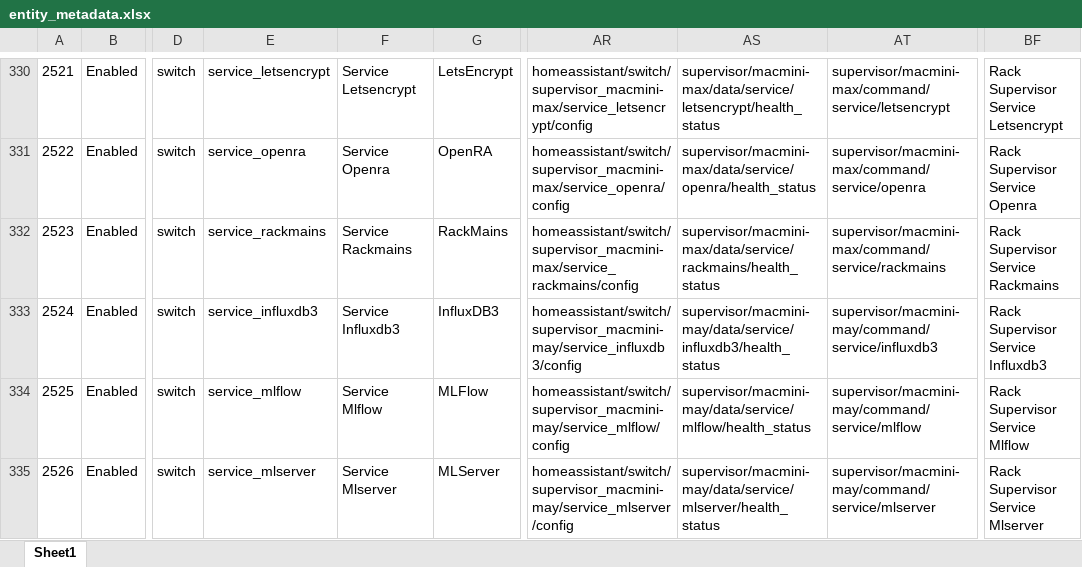
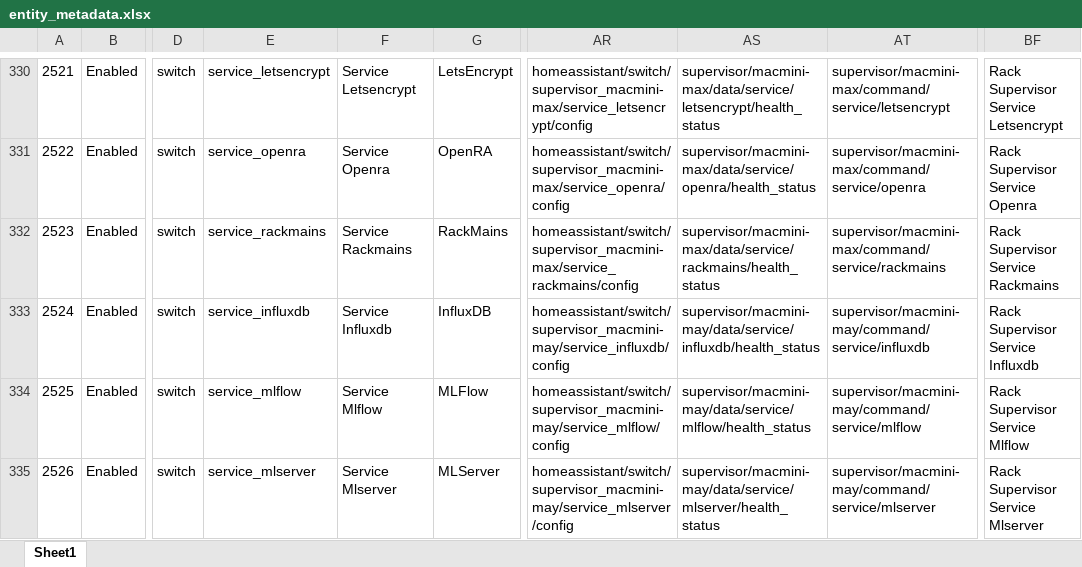
Before and after one commit to ggear/asystem, an Excel workbook: src/all/_/src/build/resources/metadata/entity_metadata.xlsx, sheet Sheet1, drawn as a sheet; only a part is shown, gaps mark what is left out; values as stored, in another font and other column widths than the file's, no borders; table styles not drawn; the diff names each change by its address in the sheet, - before the commit and + after, or states it on an @@ line.

```diff
--- a/src/all/_/src/build/resources/metadata/entity_metadata.xlsx (sheet Sheet1)
+++ b/src/all/_/src/build/resources/metadata/entity_metadata.xlsx (sheet Sheet1)
-E333: service_influxdb3
+E333: service_influxdb
-F333: Service Influxdb3
+F333: Service Influxdb
-G333: InfluxDB3
+G333: InfluxDB
-AR333: homeassistant/switch/supervisor_macmini-may/service_influxdb3/config
+AR333: homeassistant/switch/supervisor_macmini-may/service_influxdb/config
-AS333: supervisor/macmini-may/data/service/influxdb3/health_status
+AS333: supervisor/macmini-may/data/service/influxdb/health_status
-AT333: supervisor/macmini-may/command/service/influxdb3
+AT333: supervisor/macmini-may/command/service/influxdb
-BF333: Rack Supervisor Service Influxdb3
+BF333: Rack Supervisor Service Influxdb
```
Also changed, not shown: 2 other files.
